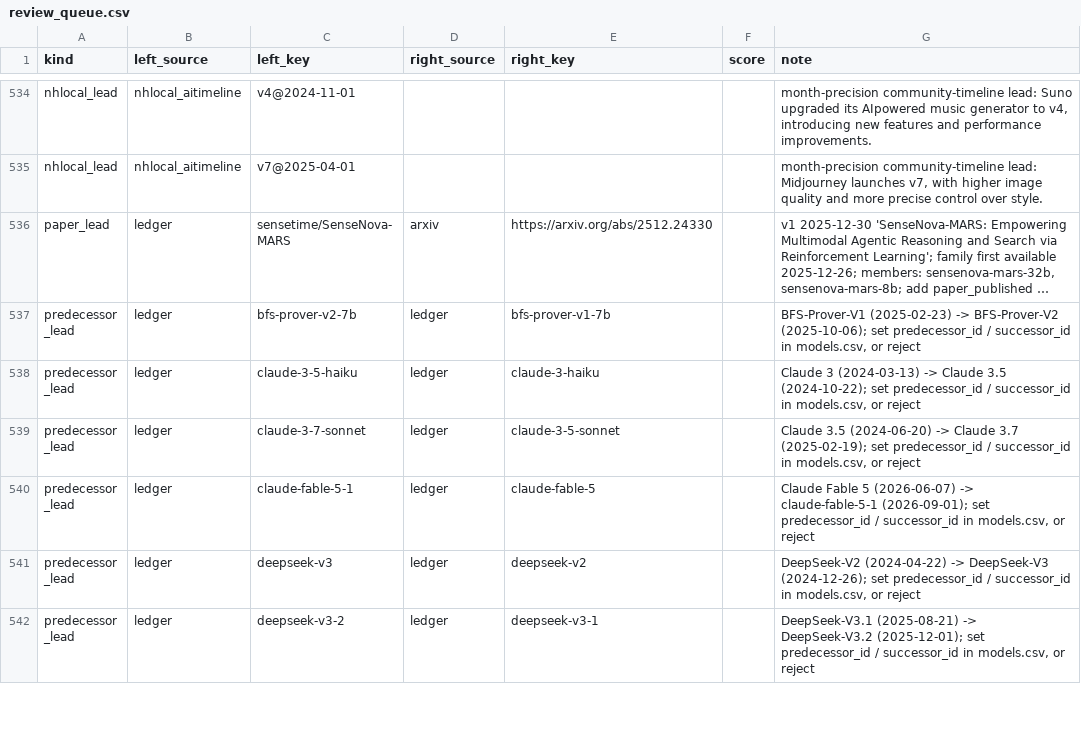
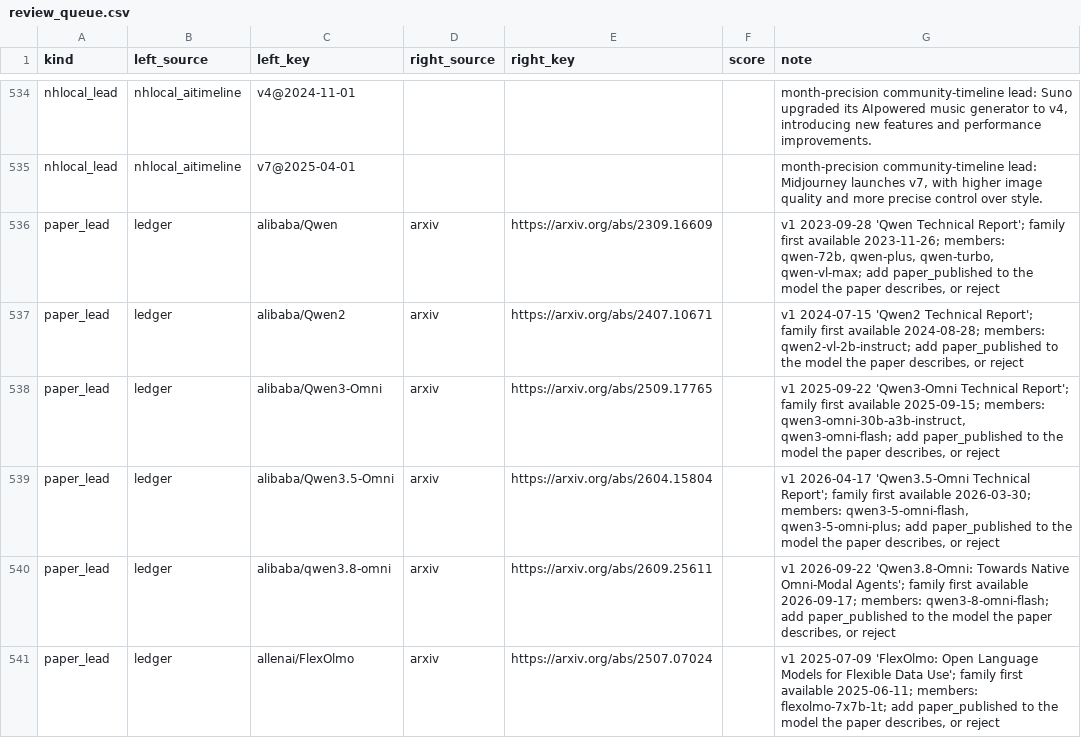
Before and after one commit to YasamanAnsari/llm-ledger, a CSV file: data/staging/review_queue.csv, drawn as a sheet; only a part is shown, gaps mark what is left out; the shorter side is filled out with more unchanged rows; long unchanged cells end in …; the diff covers the shown part only.

```diff
--- a/data/staging/review_queue.csv
+++ b/data/staging/review_queue.csv
@@ -535 +535,7 @@ nhlocal_lead,nhlocal_aitimeline,v4@2024-11-01,,,,"month-precision community-time
 nhlocal_lead,nhlocal_aitimeline,v7@2025-04-01,,,,"month-precision community-timeline lead: Midjourney launches v7, with higher image quality and more precise control over style."
+paper_lead,ledger,alibaba/Qwen,arxiv,https://arxiv.org/abs/2309.16609,,"v1 2023-09-28 'Qwen Technical Report'; family first available 2023-11-26; members: qwen-72b, qwen-plus, qwen-turbo, qwen-vl-max; add paper_published to the model the paper describes, or reject"
+paper_lead,ledger,alibaba/Qwen2,arxiv,https://arxiv.org/abs/2407.10671,,"v1 2024-07-15 'Qwen2 Technical Report'; family first available 2024-08-28; members: qwen2-vl-2b-instruct; add paper_published to the model the paper describes, or reject"
+paper_lead,ledger,alibaba/Qwen3-Omni,arxiv,https://arxiv.org/abs/2509.17765,,"v1 2025-09-22 'Qwen3-Omni Technical Report'; family first available 2025-09-15; members: qwen3-omni-30b-a3b-instruct, qwen3-omni-flash; add paper_published to the model the paper describes, or reject"
+paper_lead,ledger,alibaba/Qwen3.5-Omni,arxiv,https://arxiv.org/abs/2604.15804,,"v1 2026-04-17 'Qwen3.5-Omni Technical Report'; family first available 2026-03-30; members: qwen3-5-omni-flash, qwen3-5-omni-plus; add paper_published to the model the paper describes, or reject"
+paper_lead,ledger,alibaba/qwen3.8-omni,arxiv,https://arxiv.org/abs/2609.25611,,"v1 2026-09-22 'Qwen3.8-Omni: Towards Native Omni-Modal Agents'; family first available 2026-09-17; members: qwen3-8-omni-flash; add paper_published to the model the paper describes, or reject"
+paper_lead,ledger,allenai/FlexOlmo,arxiv,https://arxiv.org/abs/2507.07024,,"v1 2025-07-09 'FlexOlmo: Open Language Models for Flexible Data Use'; family first available 2025-06-11; members: flexolmo-7x7b-1t; add paper_published to the model the paper describes, or reject"
```
Also changed, not shown: 6 added rows and 1 removed row elsewhere in this file, data/core/events.csv, data/core/models.csv, 33 other files.
